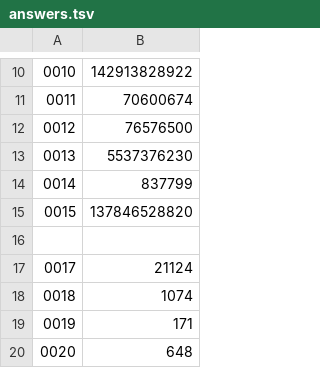
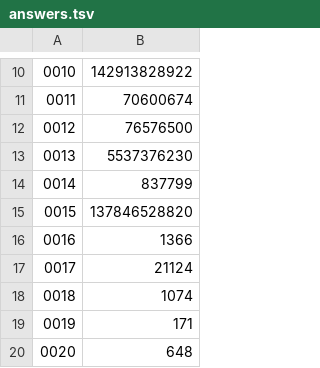
Before and after one commit to jwodder/euler, a TSV file: answers.tsv, drawn as a sheet; only a part is shown, gaps mark what is left out.

```diff
--- a/answers.tsv
+++ b/answers.tsv
@@ -15,3 +15,3 @@
 0015	137846528820
-
+0016	1366
 0017	21124
```
Also changed, not shown: 1 other file.
